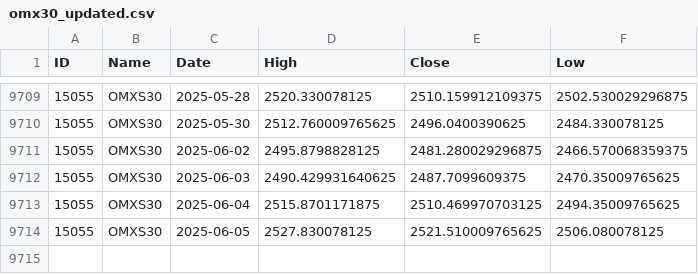
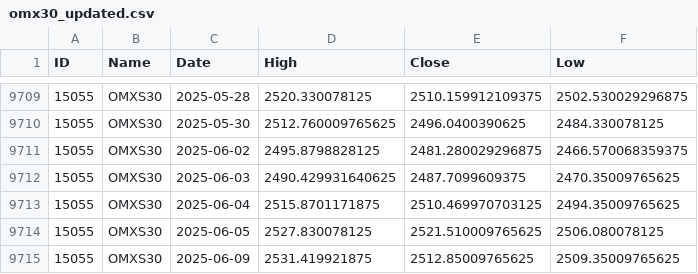
Before and after one commit to pro-quant/omx-index-daily-data-updater, a CSV file: omx30_updated.csv, drawn as a sheet; only a part is shown, gaps mark what is left out.

```diff
--- a/omx30_updated.csv
+++ b/omx30_updated.csv
@@ -9714 +9714,2 @@ ID;Name;Date;High;Close;Low
 15055;OMXS30;2025-06-05;2527.830078125;2521.510009765625;2506.080078125
+15055;OMXS30;2025-06-09;2531.419921875;2512.85009765625;2509.35009765625
```
